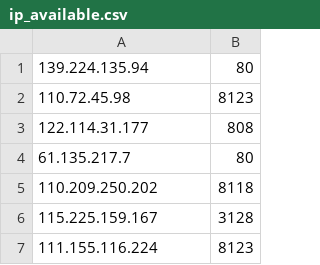
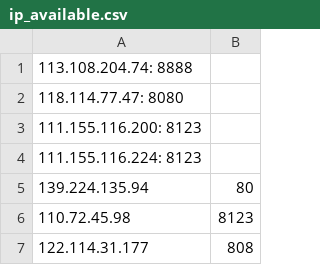
Before and after one commit to Vickey-Wu/jobs, a CSV file: ip_available.csv, drawn as a sheet; only a part is shown; the shorter side is filled out with more unchanged rows.

```diff
--- a/ip_available.csv
+++ b/ip_available.csv
@@ -1 +1,5 @@
+113.108.204.74: 8888
+118.114.77.47: 8080
+111.155.116.200: 8123
+111.155.116.224: 8123
 139.224.135.94,80
```
Also changed, not shown: 7 other files.
